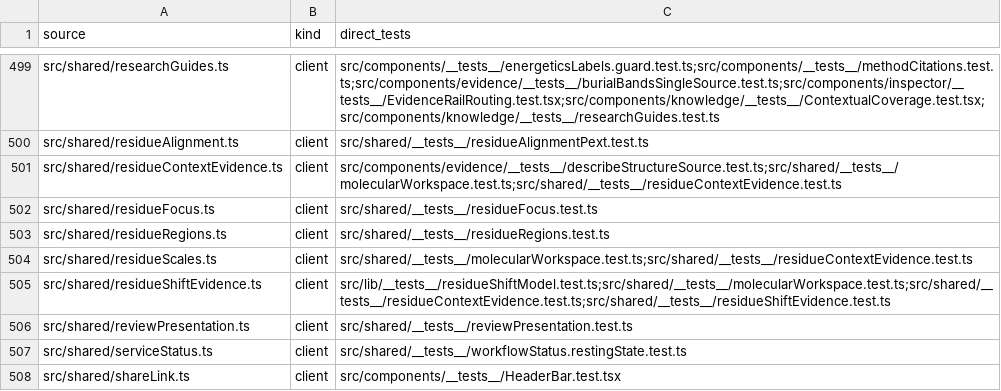
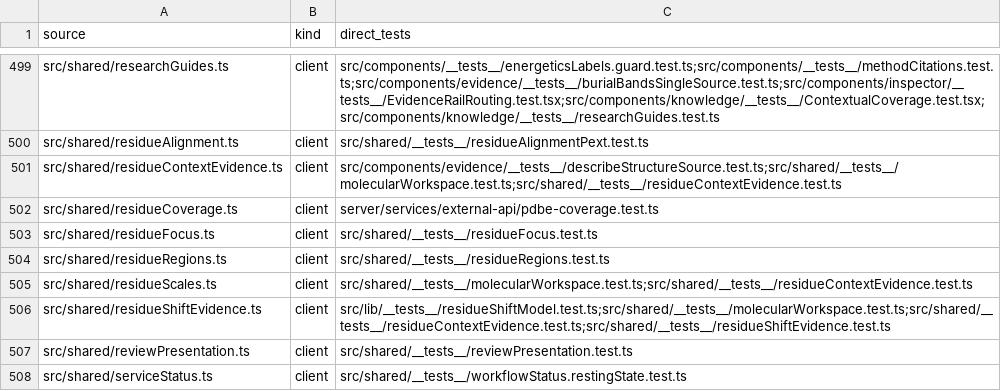
Before and after one commit to Huthaifa-HajAhmad/Missense-Structural-Explorer, a CSV file: doc/code-map/test-map-src.csv, drawn as a sheet; only a part is shown, gaps mark what is left out; the shorter side is filled out with more unchanged rows; the diff names each change by its address in the sheet, - before the commit and + after, or states it on an @@ line.

```diff
--- a/doc/code-map/test-map-src.csv
+++ b/doc/code-map/test-map-src.csv
+row 502: src/shared/residueCoverage.ts | client | server/services/external-api/pdbe-coverage.test.ts
```
Also changed, not shown: doc/code-map/test-map-server.csv, 42 other files.
